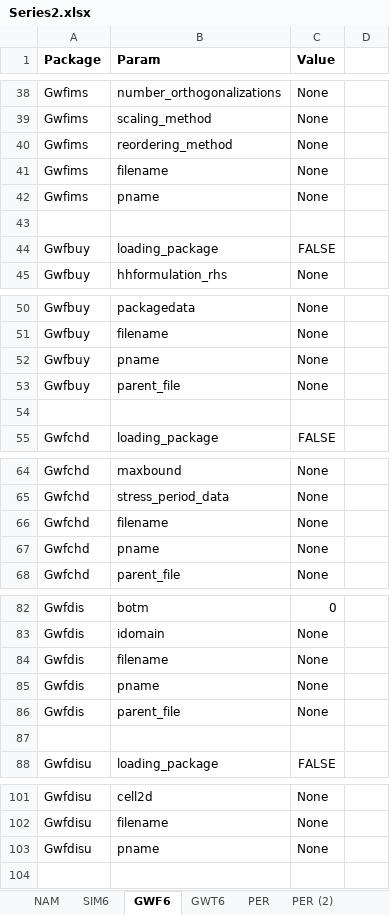
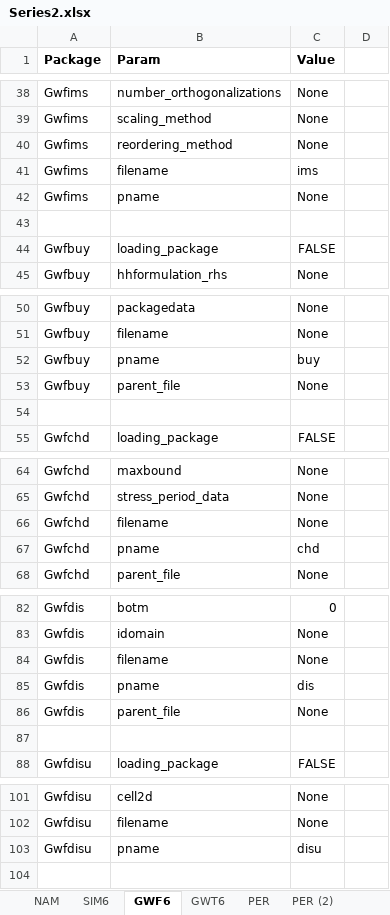
Before and after one commit to Olsthoorn/mf6lab, an Excel workbook: Projects/Pennink-Model/cases/Series2/Series2.xlsx, sheet GWF6, drawn as a sheet; only a part is shown, gaps mark what is left out; values as stored, in another font and other column widths than the file's, no borders; the diff covers the shown part only; the diff names each change by its address in the sheet, - before the commit and + after, or states it on an @@ line.

```diff
--- a/Projects/Pennink-Model/cases/Series2/Series2.xlsx (sheet GWF6)
+++ b/Projects/Pennink-Model/cases/Series2/Series2.xlsx (sheet GWF6)
-C41 (Value): None
+C41 (Value): ims
-C52 (Value): None
+C52 (Value): buy
-C67 (Value): None
+C67 (Value): chd
-C85 (Value): None
+C85 (Value): dis
-C103 (Value): None
+C103 (Value): disu
```
Also changed, not shown: 21 edited cells elsewhere in this sheet, sheet GWT6, other sheet tabs, 12 other files.
